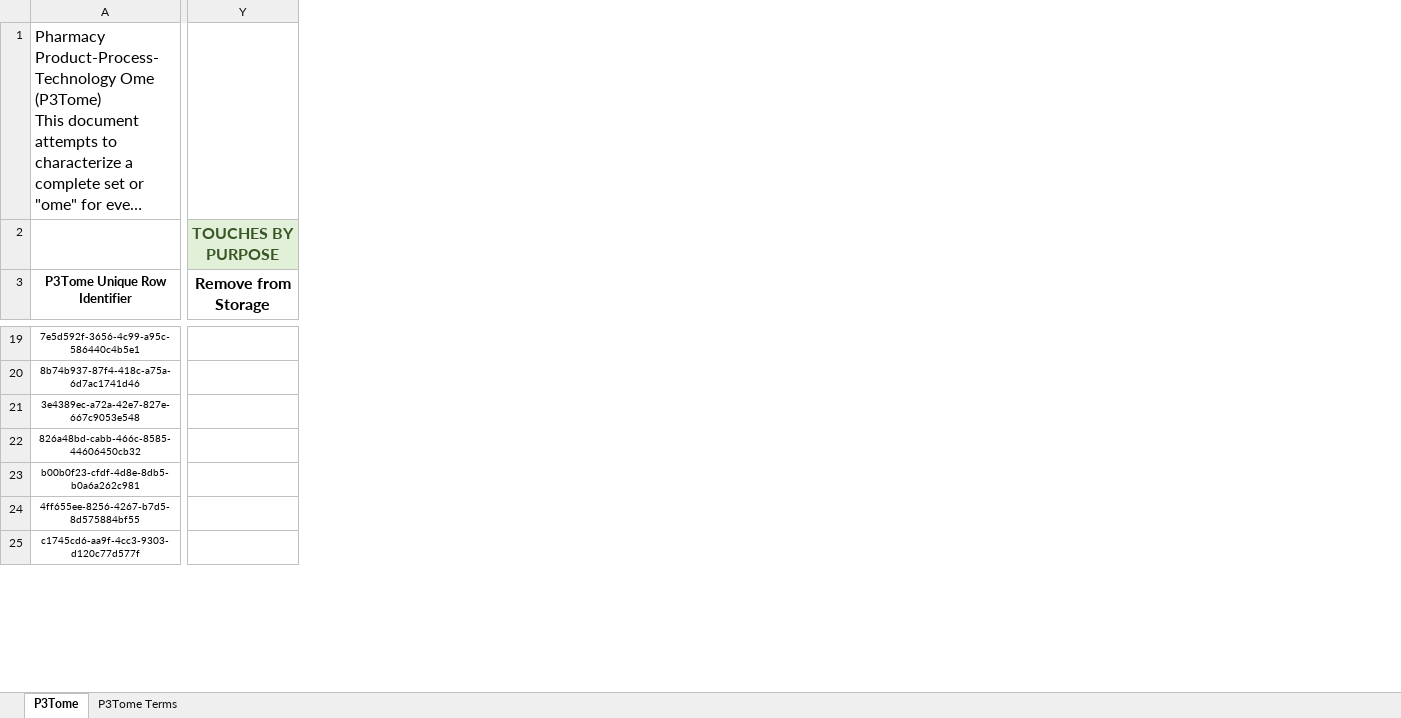
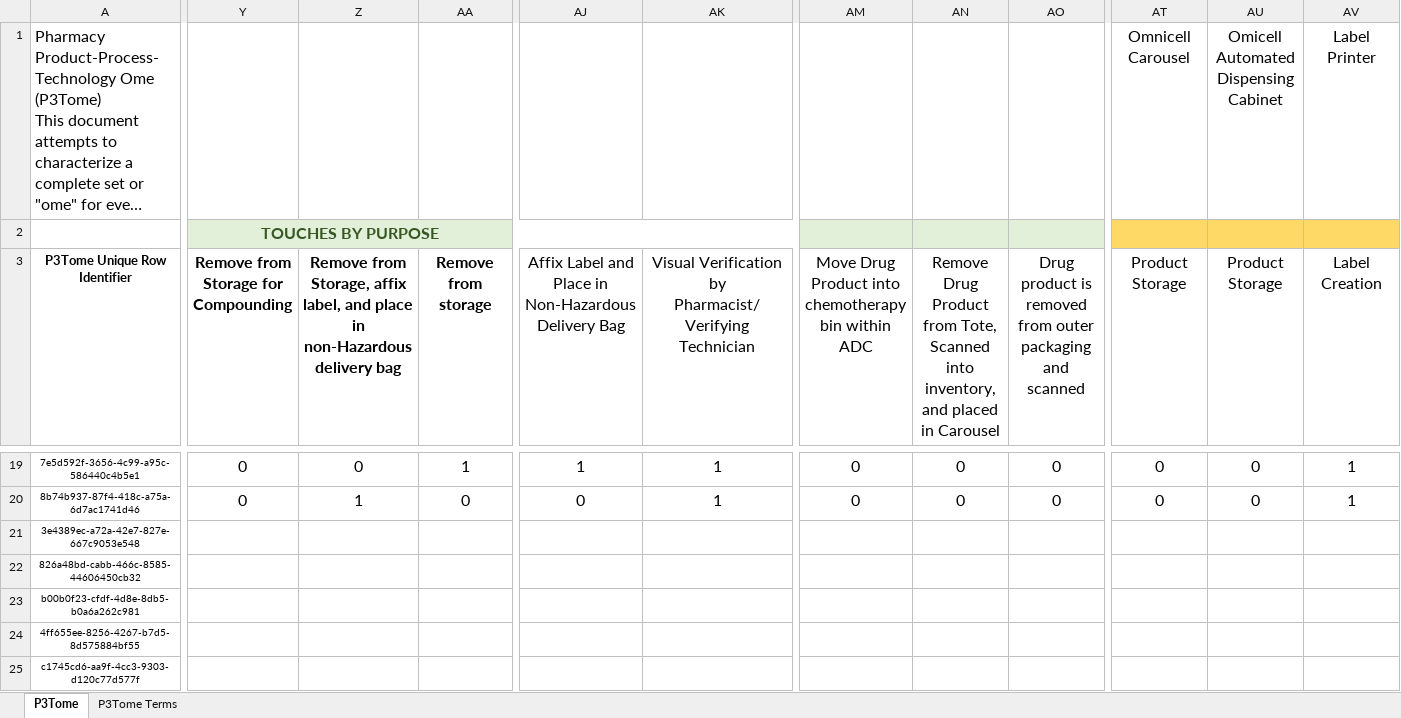
Before and after one commit to P3Tome/tables, an Excel workbook: P3TOME_MAIN_TABLE.xlsx, sheet P3Tome, drawn as a sheet; only a part is shown, gaps mark what is left out; long unchanged cells end in …; values as stored, in another font and other column widths than the file's, no borders; the diff covers the shown part only; the diff names each change by its address in the sheet, - before the commit and + after, or states it on an @@ line.

Commit message:
Update P3TOME_MAIN_TABLE.xlsx

```diff
--- a/P3TOME_MAIN_TABLE.xlsx (sheet P3Tome)
+++ b/P3TOME_MAIN_TABLE.xlsx (sheet P3Tome)
+column Z, row 3: Remove from Storage, affix label, and place in non-Hazardous delivery bag; rows 19-20: 0 | 1
+column AA (Remove from storage), rows 19-20: 1 | 0
+column AJ, row 3: Affix Label and Place in Non-Hazardous Delivery Bag; rows 19-20: 1 | 0
+column AK, row 3: Visual Verification by Pharmacist/Verifying Technician; rows 19-20: 1 | 1
+column AM, row 3: Move Drug Product into chemotherapy bin within ADC; rows 19-20: 0 | 0
+column AN, row 3: Remove Drug Product from Tote, Scanned into inventory, and placed in Carousel; rows 19-20: 0 | 0
+column AO, row 3: Drug product is removed from outer packaging and scanned; rows 19-20: 0 | 0
+column AT (Product Storage), row 1: Omnicell Carousel; rows 19-20: 0 | 0
+column AU (Product Storage), row 1: Omicell Automated Dispensing Cabinet; rows 19-20: 0 | 0
+column AV (Label Creation), row 1: Label Printer; rows 19-20: 1 | 1
-Y3: Remove from Storage
+Y3: Remove from Storage for Compounding
-Y19:Y20: (empty)
+Y19:Y20: 0
```
Also changed, not shown: 259 edited cells and cell formats elsewhere in this sheet, formulas that keep their value.
